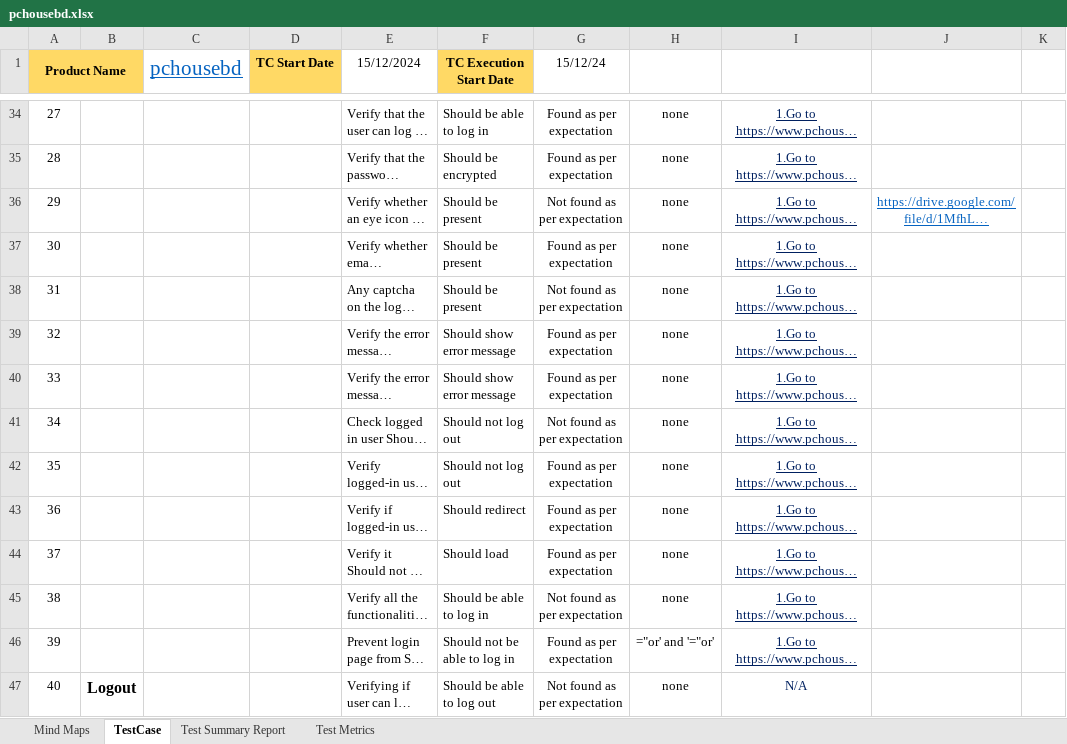
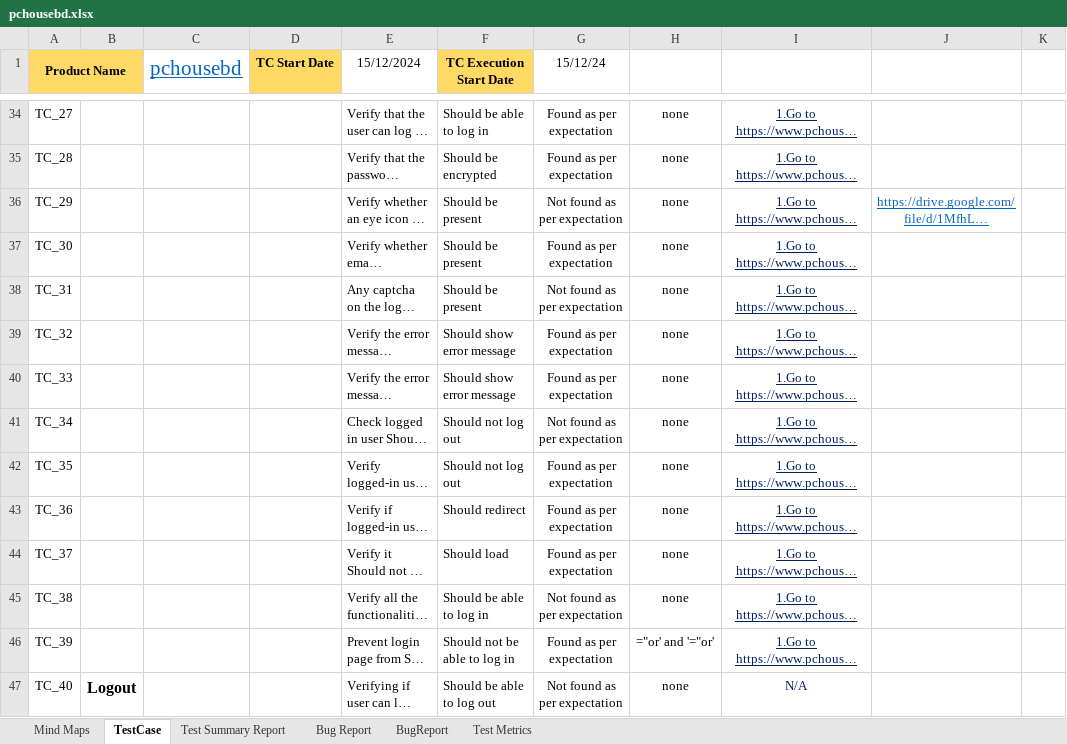
Before and after one commit to SyedMuztabaAli/Manual_Testing_Test_Case_Writing, an Excel workbook: pchousebd.xlsx, sheet TestCase, drawn as a sheet; only a part is shown, gaps mark what is left out; long unchanged cells end in …; values as stored, in another font and other column widths than the file's, no borders; conditional formats not drawn; the diff covers the shown part only; the diff names each change by its address in the sheet, - before the commit and + after, or states it on an @@ line.

```diff
--- a/pchousebd.xlsx (sheet TestCase)
+++ b/pchousebd.xlsx (sheet TestCase)
+sheet tab: Bug Report
+sheet tab: BugReport
-A34 (Product Name): 27
+A34 (Product Name): TC_27
-A35 (Product Name): 28
+A35 (Product Name): TC_28
-A36 (Product Name): 29
+A36 (Product Name): TC_29
-A37 (Product Name): 30
+A37 (Product Name): TC_30
-A38 (Product Name): 31
+A38 (Product Name): TC_31
-A39 (Product Name): 32
+A39 (Product Name): TC_32
-A40 (Product Name): 33
+A40 (Product Name): TC_33
-A41 (Product Name): 34
+A41 (Product Name): TC_34
-A42 (Product Name): 35
+A42 (Product Name): TC_35
-A43 (Product Name): 36
+A43 (Product Name): TC_36
-A44 (Product Name): 37
+A44 (Product Name): TC_37
-A45 (Product Name): 38
+A45 (Product Name): TC_38
-A46 (Product Name): 39
+A46 (Product Name): TC_39
-A47 (Product Name): 40
+A47 (Product Name): TC_40
```
Also changed, not shown: 64 edited cells and cell formats elsewhere in this sheet.
